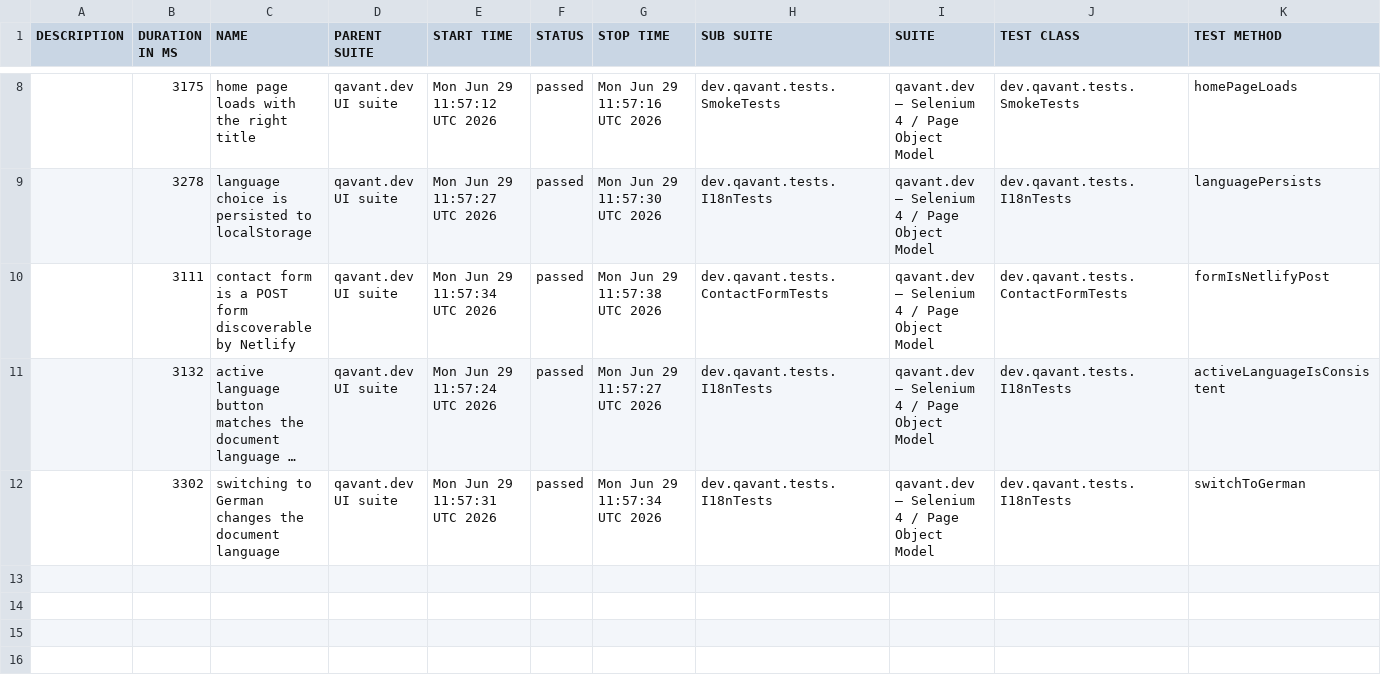
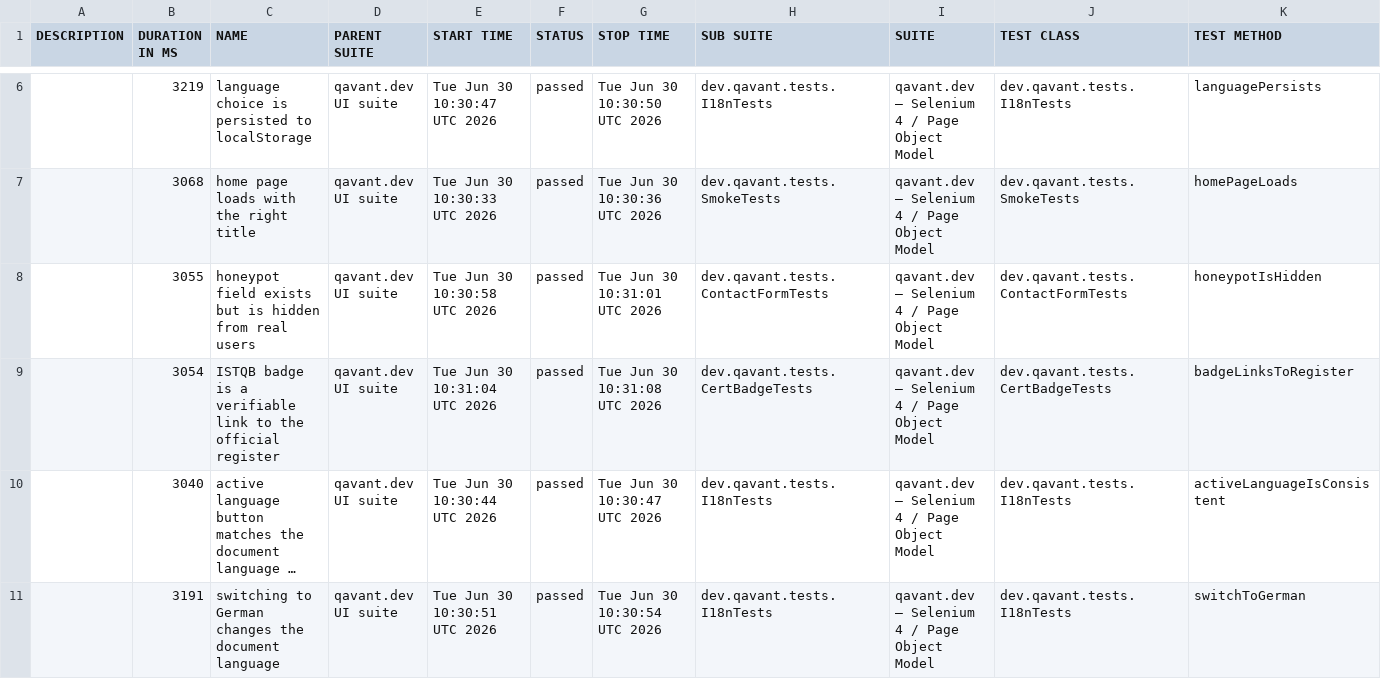
Before and after one commit to peterolah-qa/qavant-selenium, a CSV file: data/suites.csv, drawn as a sheet; only a part is shown, gaps mark what is left out; long unchanged cells end in …; removed rows and columns are numbered as before the commit, all else as after; the diff covers the shown part only; the diff names each change by its address in the sheet, - before the commit and + after, or states it on an @@ line.

```diff
--- a/data/suites.csv
+++ b/data/suites.csv
-row 8:  | 3175 | home page loads with the right title | qavant.dev UI suite | Mon Jun 29 11:57:12 UTC 2026 | passed | Mon Jun 29 11:57:16 UTC 2026 | dev.qavant.tests.SmokeTests | qavant.dev — Selenium 4 / Page Object Model | dev.qavant.tests.SmokeTests | homePageLoads
-B6 (DURATION IN MS): 3278
+B6 (DURATION IN MS): 3219
-E6 (START TIME): Mon Jun 29 11:57:27 UTC 2026
+E6 (START TIME): Tue Jun 30 10:30:47 UTC 2026
-G6 (STOP TIME): Mon Jun 29 11:57:30 UTC 2026
+G6 (STOP TIME): Tue Jun 30 10:30:50 UTC 2026
+row 7:  | 3068 | home page loads with the right title | qavant.dev UI suite | Tue Jun 30 10:30:33 UTC 2026 | passed | Tue Jun 30 10:30:36 UTC 2026 | dev.qavant.tests.SmokeTests | qavant.dev — Selenium 4 / Page Object Model | dev.qavant.tests.SmokeTests | homePageLoads
-B8 (DURATION IN MS): 3111
+B8 (DURATION IN MS): 3055
-C8 (NAME): contact form is a POST form discoverable by Netlify
+C8 (NAME): honeypot field exists but is hidden from real users
-E8 (START TIME): Mon Jun 29 11:57:34 UTC 2026
+E8 (START TIME): Tue Jun 30 10:30:58 UTC 2026
-G8 (STOP TIME): Mon Jun 29 11:57:38 UTC 2026
+G8 (STOP TIME): Tue Jun 30 10:31:01 UTC 2026
-K8 (TEST METHOD): formIsNetlifyPost
+K8 (TEST METHOD): honeypotIsHidden
+row 9:  | 3054 | ISTQB badge is a verifiable link to the official register | qavant.dev UI suite | Tue Jun 30 10:31:04 UTC 2026 | passed | Tue Jun 30 10:31:08 UTC 2026 | dev.qavant.tests.CertBadgeTests | qavant.dev — Selenium 4 / Page Object Model | dev.qavant.tests.CertBadgeTests | badgeLinksToRegister
-B10 (DURATION IN MS): 3132
+B10 (DURATION IN MS): 3040
-E10 (START TIME): Mon Jun 29 11:57:24 UTC 2026
+E10 (START TIME): Tue Jun 30 10:30:44 UTC 2026
-G10 (STOP TIME): Mon Jun 29 11:57:27 UTC 2026
+G10 (STOP TIME): Tue Jun 30 10:30:47 UTC 2026
-B11 (DURATION IN MS): 3302
+B11 (DURATION IN MS): 3191
-E11 (START TIME): Mon Jun 29 11:57:31 UTC 2026
+E11 (START TIME): Tue Jun 30 10:30:51 UTC 2026
-G11 (STOP TIME): Mon Jun 29 11:57:34 UTC 2026
+G11 (STOP TIME): Tue Jun 30 10:30:54 UTC 2026
```
Also changed, not shown: 2 added rows, 3 removed rows and 11 edited cells elsewhere in this file, 36 other files.
